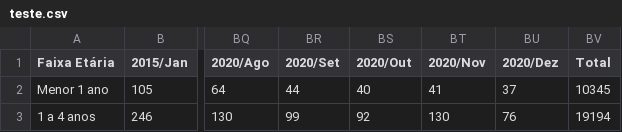
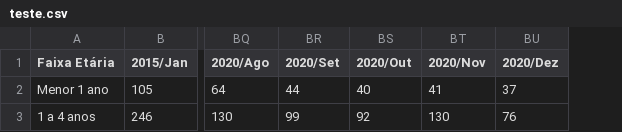
Before and after one commit to raphaelgoncalves/UNICAMP-DataSci4Health-Projeto-Final, a CSV file: Data/interim/teste.csv, drawn as a sheet; only a part is shown, gaps mark what is left out; the diff names each change by its address in the sheet, - before the commit and + after, or states it on an @@ line.

Commit message:
Update teste.csv

```diff
--- a/Data/interim/teste.csv
+++ b/Data/interim/teste.csv
-column BV (Total), rows 2-3: 10345 | 19194
```
